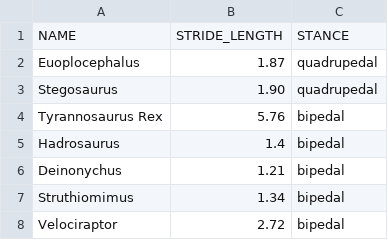
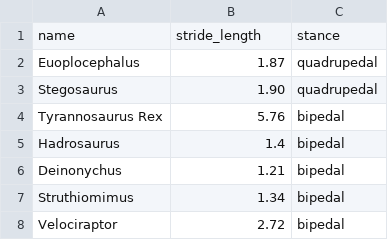
Before and after one commit to mdamaceno/fastest-dinosaur, a CSV file: data/dataset2.csv, drawn as a sheet; removed rows and columns are numbered as before the commit, all else as after; the diff names each change by its address in the sheet, - before the commit and + after, or states it on an @@ line.

```diff
--- a/data/dataset2.csv
+++ b/data/dataset2.csv
-row 1: NAME | STRIDE_LENGTH | STANCE
+row 1: name | stride_length | stance
```
Also changed, not shown: data/dataset1.csv.
